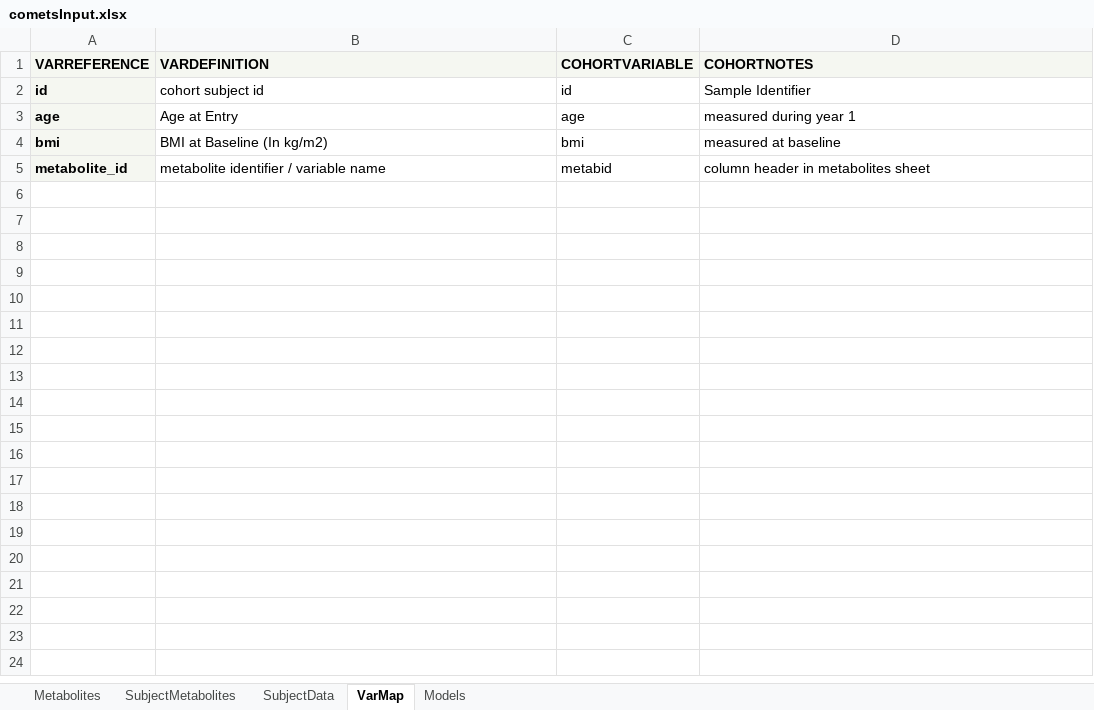
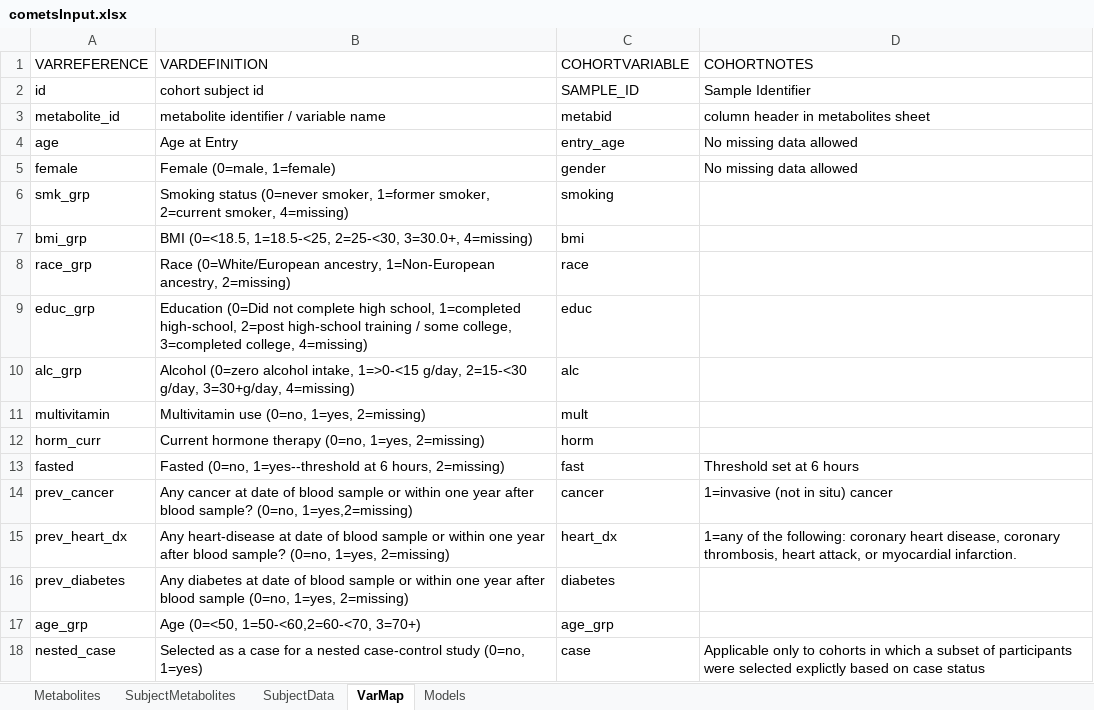
Before and after one commit to vdonkor/nci-webtools-comets-analytics, an Excel workbook: comets/examples/cometsInput.xlsx, sheet VarMap, drawn as a sheet; values as stored, in another font and other column widths than the file's, no borders; 1 other sheet too large or unreadable and not compared; removed rows and columns are numbered as before the commit, all else as after; the diff names each change by its address in the sheet, - before the commit and + after, or states it on an @@ line.

```diff
--- a/comets/examples/cometsInput.xlsx (sheet VarMap)
+++ b/comets/examples/cometsInput.xlsx (sheet VarMap)
@@ A1:D1 fill: #F5F7F1 → none, bold: on → off @@
@@ A2 fill: #F5F7F1 → none, bold: on → off @@
-C2 (COHORTVARIABLE): id
+C2 (COHORTVARIABLE): SAMPLE_ID
-row 3: age | Age at Entry | age | measured during year 1
-row 4: bmi | BMI at Baseline (In kg/m2) | bmi | measured at baseline
@@ A3 fill: #F5F7F1 → none, bold: on → off @@
+row 4: age | Age at Entry | entry_age | No missing data allowed
+row 5: female | Female (0=male, 1=female) | gender | No missing data allowed
+row 6: smk_grp | Smoking status (0=never smoker, 1=former smoker, 2=current smoker, 4=missing) | smoking
+row 7: bmi_grp | BMI (0=<18.5, 1=18.5-<25, 2=25-<30, 3=30.0+, 4=missing) | bmi
+row 8: race_grp | Race (0=White/European ancestry, 1=Non-European ancestry, 2=missing) | race
+row 9: educ_grp | Education (0=Did not complete high school, 1=completed high-school, 2=post high-school training / some college, 3=completed college, 4=missing) | educ
+row 10: alc_grp | Alcohol (0=zero alcohol intake, 1=>0-<15 g/day, 2=15-<30 g/day, 3=30+g/day, 4=missing) | alc
+row 11: multivitamin | Multivitamin use (0=no, 1=yes, 2=missing) | mult
+row 12: horm_curr | Current hormone therapy (0=no, 1=yes, 2=missing) | horm
+row 13: fasted | Fasted (0=no, 1=yes--threshold at 6 hours, 2=missing) | fast | Threshold set at 6 hours
+row 14: prev_cancer | Any cancer at date of blood sample or within one year after blood sample? (0=no, 1=yes,2=missing) | cancer | 1=invasive (not in situ) cancer
+row 15: prev_heart_dx | Any heart-disease at date of blood sample or within one year after blood sample? (0=no, 1=yes, 2=missing) | heart_dx | 1=any of the following: coronary heart disease, coronary thrombosis, heart attack, or myocardial infarction.
+row 16: prev_diabetes | Any diabetes at date of blood sample or within one year after blood sample (0=no, 1=yes, 2=missing) | diabetes
+row 17: age_grp | Age (0=<50, 1=50-<60,2=60-<70, 3=70+) | age_grp
+row 18: nested_case | Selected as a case for a nested case-control study (0=no, 1=yes) | case | Applicable only to cohorts in which a subset of participants were selected explictly based on case status
```
Also changed, not shown: sheet Metabolites, sheet SubjectData, sheet Models.
